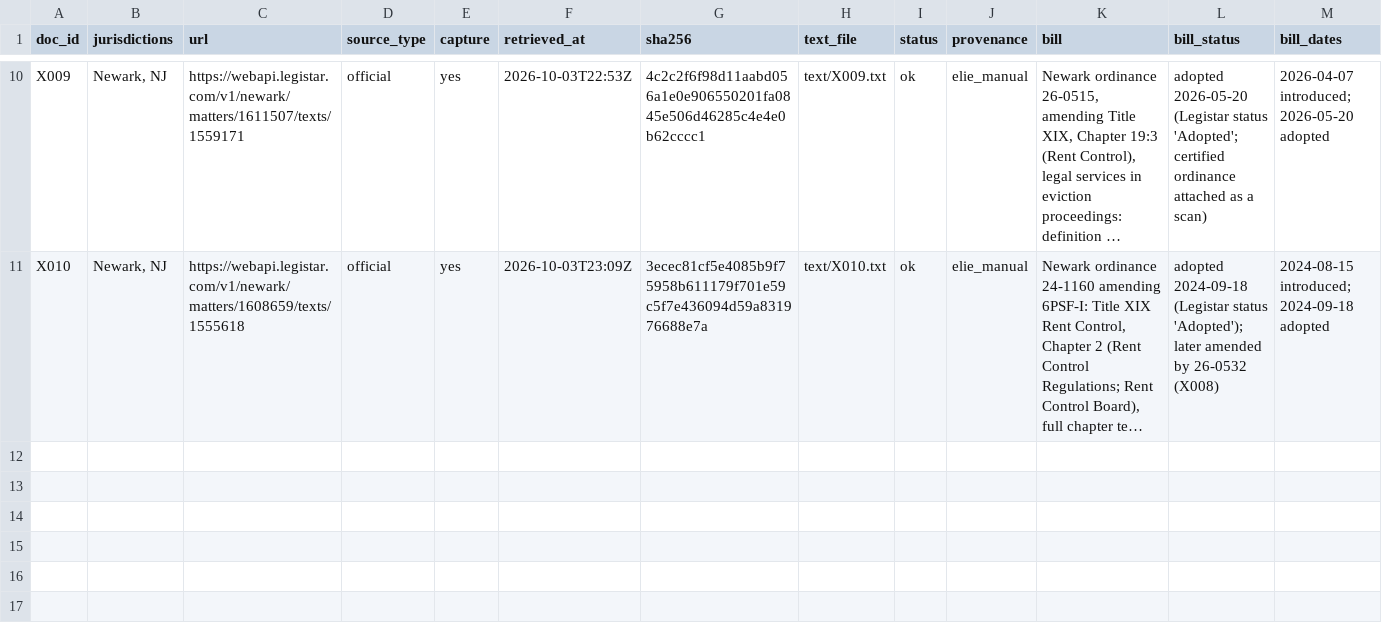
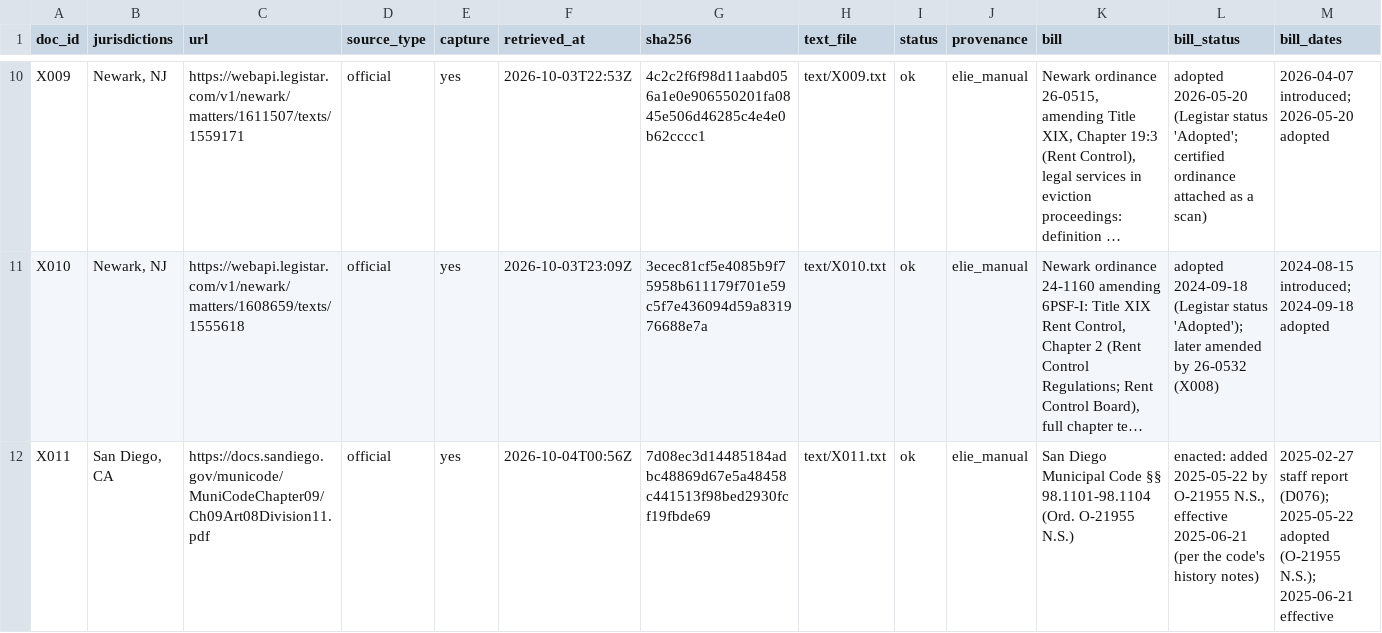
Before and after one commit to solal24/hack-nation-deep-state, a CSV file: corpus_extra/manifest.csv, drawn as a sheet; only a part is shown, gaps mark what is left out; long unchanged cells end in …; rows hold the shown columns only; the diff names each change by its address in the sheet, - before the commit and + after, or states it on an @@ line.

```diff
--- a/corpus_extra/manifest.csv
+++ b/corpus_extra/manifest.csv
+row 12: X011 | San Diego, CA | https://docs.sandiego.gov/municode/MuniCodeChapter09/Ch09Art08Division11.pdf | official | yes | 2026-10-04T00:56Z | 7d08ec3d14485184adbc48869d67e5a48458c441513f98bed2930fcf19fbde69 | text/X011.txt | ok | elie_manual | San Diego Municipal Code §§ 98.1101-98.1104 (Ord. O-21955 N.S.) | enacted: added 2025-05-22 by O-21955 N.S., effective 2025-06-21 (per the code's history notes) | 2025-02-27 staff report (D076); 2025-05-22 adopted (O-21955 N.S.); 2025-06-21 effective
```
Also changed, not shown: 19 other files.
